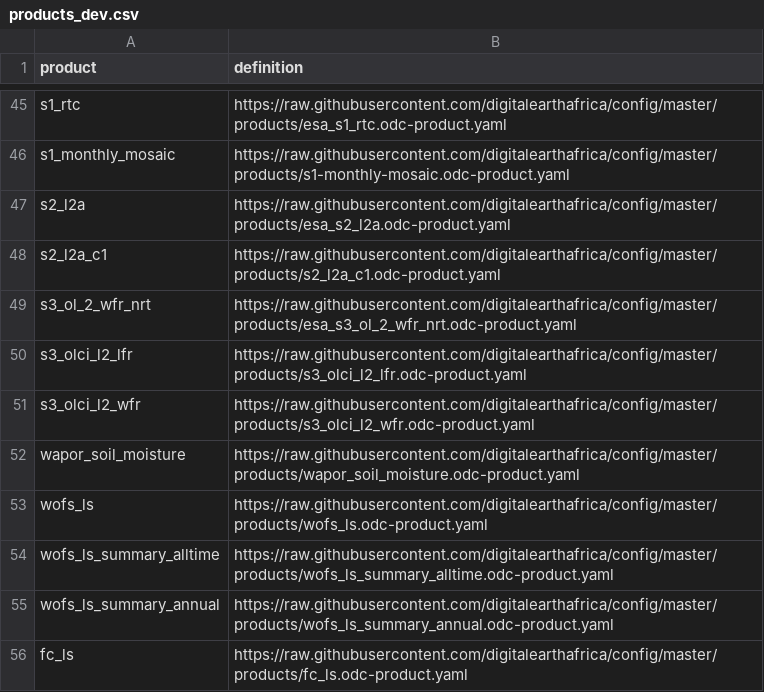
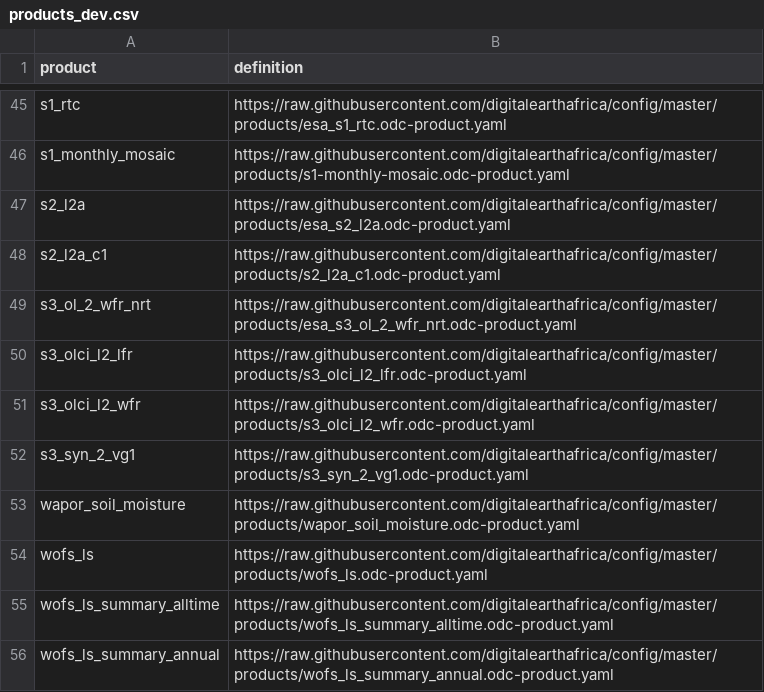
Before and after one commit to digitalearthafrica/config, a CSV file: dev/products_dev.csv, drawn as a sheet; only a part is shown, gaps mark what is left out; the shorter side is filled out with more unchanged rows; the diff names each change by its address in the sheet, - before the commit and + after, or states it on an @@ line.

Commit message:
Add s3_syn_2_vg1 product to dev

```diff
--- a/dev/products_dev.csv
+++ b/dev/products_dev.csv
+row 52: s3_syn_2_vg1 | https://raw.githubusercontent.com/digitalearthafrica/config/master/products/s3_syn_2_vg1.odc-product.yaml
```
